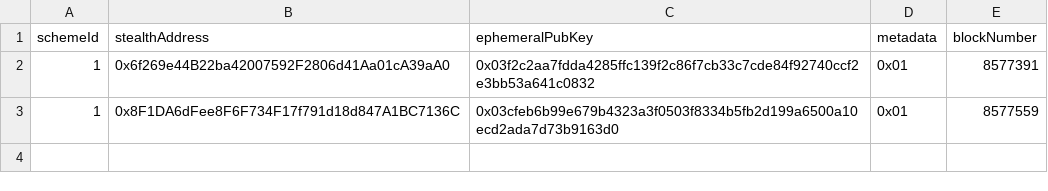
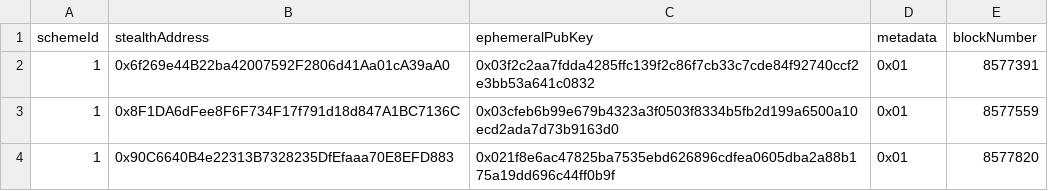
Before and after one commit to nerolation/stealth-announcements, a CSV file: announcements.csv, drawn as a sheet; the diff names each change by its address in the sheet, - before the commit and + after, or states it on an @@ line.

Commit message:
update progress

```diff
--- a/announcements.csv
+++ b/announcements.csv
+row 4: 1 | 0x90C6640B4e22313B7328235DfEfaaa70E8EFD883 | 0x021f8e6ac47825ba7535ebd626896cdfea0605dba2a88b175a19dd696c44ff0b9f | 0x01 | 8577820
```
